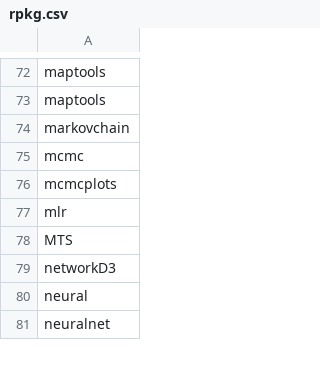
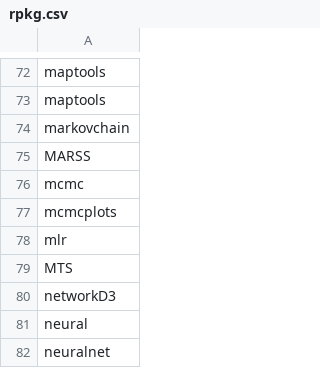
Before and after one commit to nhchauvnu/rpkg, a CSV file: rpkg.csv, drawn as a sheet; only a part is shown, gaps mark what is left out; the diff names each change by its address in the sheet, - before the commit and + after, or states it on an @@ line.

Commit message:
Added MARSS packages to rpkg.csv

```diff
--- a/rpkg.csv
+++ b/rpkg.csv
+row 75: MARSS
```
